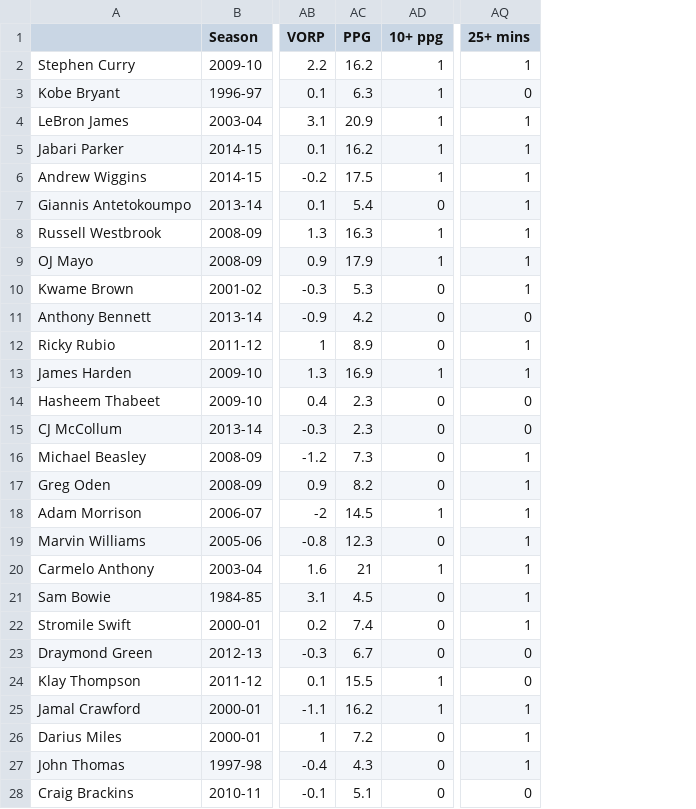
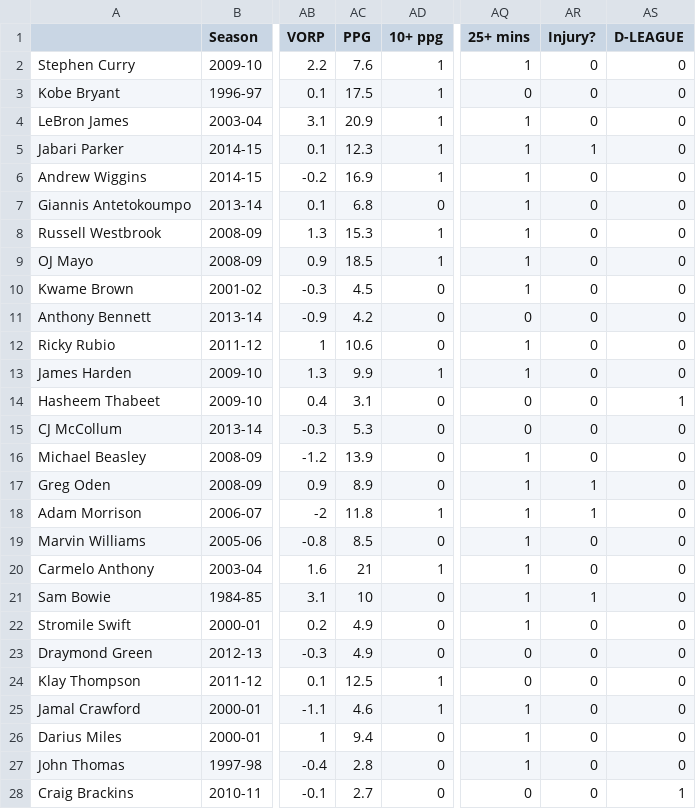
Before and after one commit to sidharthrajaram/NBA-Predict, a CSV file: statistics.csv, drawn as a sheet; only a part is shown, gaps mark what is left out; the diff covers the shown part only; the diff names each change by its address in the sheet, - before the commit and + after, or states it on an @@ line.

```diff
--- a/statistics.csv
+++ b/statistics.csv
+column AR (Injury?), rows 2-28: 0 | 0 | 0 | 1 | 0 | 0 | 0 | 0 | 0 | 0 | 0 | 0 | 0 | 0 | 0 | 1 | 1 | 0 | 0 | 1 | 0 | 0 | 0 | 0 | 0 | 0 | 0
+column AS (D-LEAGUE), rows 2-28: 0 | 0 | 0 | 0 | 0 | 0 | 0 | 0 | 0 | 0 | 0 | 0 | 1 | 0 | 0 | 0 | 0 | 0 | 0 | 0 | 0 | 0 | 0 | 0 | 0 | 0 | 1
-AC2 (PPG): 16.2
+AC2 (PPG): 7.6
-AC3 (PPG): 6.3
+AC3 (PPG): 17.5
-AC5 (PPG): 16.2
+AC5 (PPG): 12.3
-AC6 (PPG): 17.5
+AC6 (PPG): 16.9
-AC7 (PPG): 5.4
+AC7 (PPG): 6.8
-AC8 (PPG): 16.3
+AC8 (PPG): 15.3
-AC9 (PPG): 17.9
+AC9 (PPG): 18.5
-AC10 (PPG): 5.3
+AC10 (PPG): 4.5
-AC12 (PPG): 8.9
+AC12 (PPG): 10.6
-AC13 (PPG): 16.9
+AC13 (PPG): 9.9
-AC14 (PPG): 2.3
+AC14 (PPG): 3.1
-AC15 (PPG): 2.3
+AC15 (PPG): 5.3
-AC16 (PPG): 7.3
+AC16 (PPG): 13.9
-AC17 (PPG): 8.2
+AC17 (PPG): 8.9
-AC18 (PPG): 14.5
+AC18 (PPG): 11.8
-AC19 (PPG): 12.3
+AC19 (PPG): 8.5
-AC21 (PPG): 4.5
+AC21 (PPG): 10
-AC22 (PPG): 7.4
+AC22 (PPG): 4.9
-AC23 (PPG): 6.7
+AC23 (PPG): 4.9
-AC24 (PPG): 15.5
+AC24 (PPG): 12.5
-AC25 (PPG): 16.2
+AC25 (PPG): 4.6
-AC26 (PPG): 7.2
+AC26 (PPG): 9.4
-AC27 (PPG): 4.3
+AC27 (PPG): 2.8
-AC28 (PPG): 5.1
+AC28 (PPG): 2.7
```
Also changed, not shown: 5 edited cells elsewhere in this file, 3 other files.
